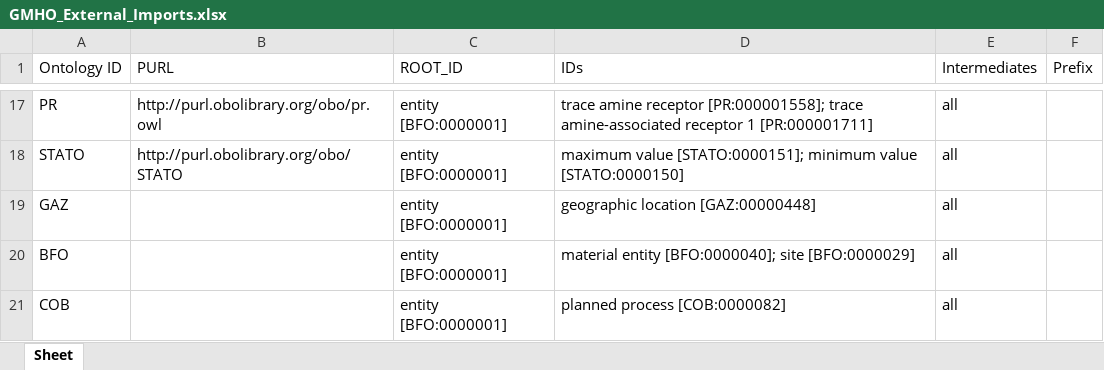
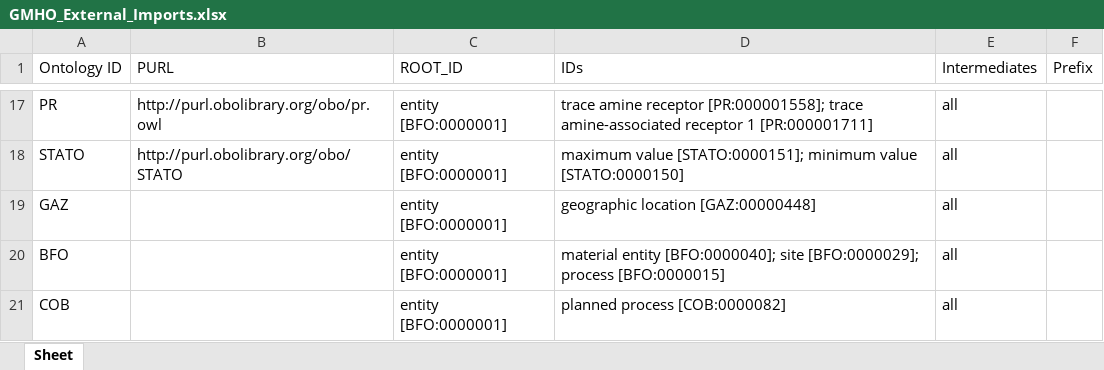
Before and after one commit to b-gehrke/mental-health-ontology, an Excel workbook: UpperLevel/GMHO_External_Imports.xlsx, sheet Sheet, drawn as a sheet; only a part is shown, gaps mark what is left out; values as stored, in another font and other column widths than the file's, no borders; the diff names each change by its address in the sheet, - before the commit and + after, or states it on an @@ line.

Commit message:
Imported process [BFO:0000015]

```diff
--- a/UpperLevel/GMHO_External_Imports.xlsx (sheet Sheet)
+++ b/UpperLevel/GMHO_External_Imports.xlsx (sheet Sheet)
-D20 (IDs): …[BFO:0000040]; site [BFO:0000029]
+D20 (IDs): …[BFO:0000040]; site [BFO:0000029]; process [BFO:0000015]
```
